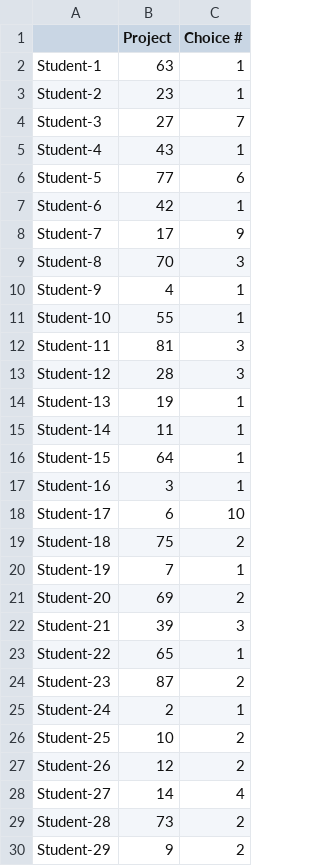
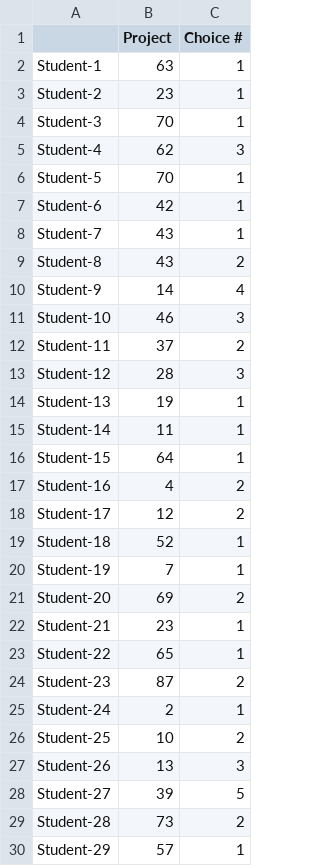
Before and after one commit to Tuttlelab/StudentProjectAssignment-avt, a CSV file: Project-assignment.csv, drawn as a sheet; only a part is shown; the diff covers the shown part only.

```diff
--- a/Project-assignment.csv
+++ b/Project-assignment.csv
@@ -3,11 +3,11 @@ Student-1,63,1
 Student-2,23,1
-Student-3,27,7
-Student-4,43,1
-Student-5,77,6
+Student-3,70,1
+Student-4,62,3
+Student-5,70,1
 Student-6,42,1
-Student-7,17,9
-Student-8,70,3
-Student-9,4,1
-Student-10,55,1
-Student-11,81,3
+Student-7,43,1
+Student-8,43,2
+Student-9,14,4
+Student-10,46,3
+Student-11,37,2
 Student-12,28,3
@@ -16,8 +16,8 @@ Student-14,11,1
 Student-15,64,1
-Student-16,3,1
-Student-17,6,10
-Student-18,75,2
+Student-16,4,2
+Student-17,12,2
+Student-18,52,1
 Student-19,7,1
 Student-20,69,2
-Student-21,39,3
+Student-21,23,1
 Student-22,65,1
@@ -26,5 +26,5 @@ Student-24,2,1
 Student-25,10,2
-Student-26,12,2
-Student-27,14,4
+Student-26,13,3
+Student-27,39,5
 Student-28,73,2
-Student-29,9,2
+Student-29,57,1
```
Also changed, not shown: 66 edited cells elsewhere in this file, 2 other files.
